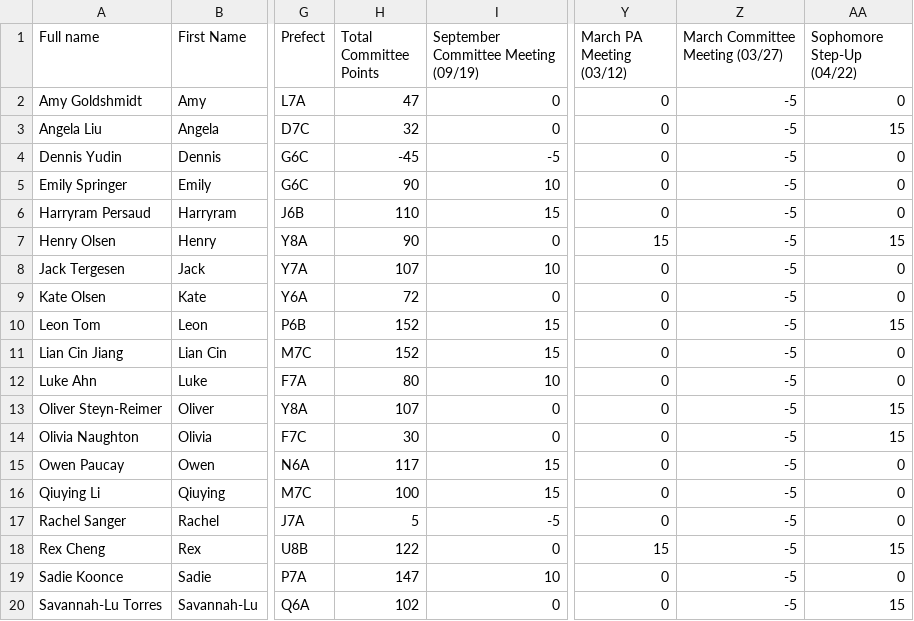
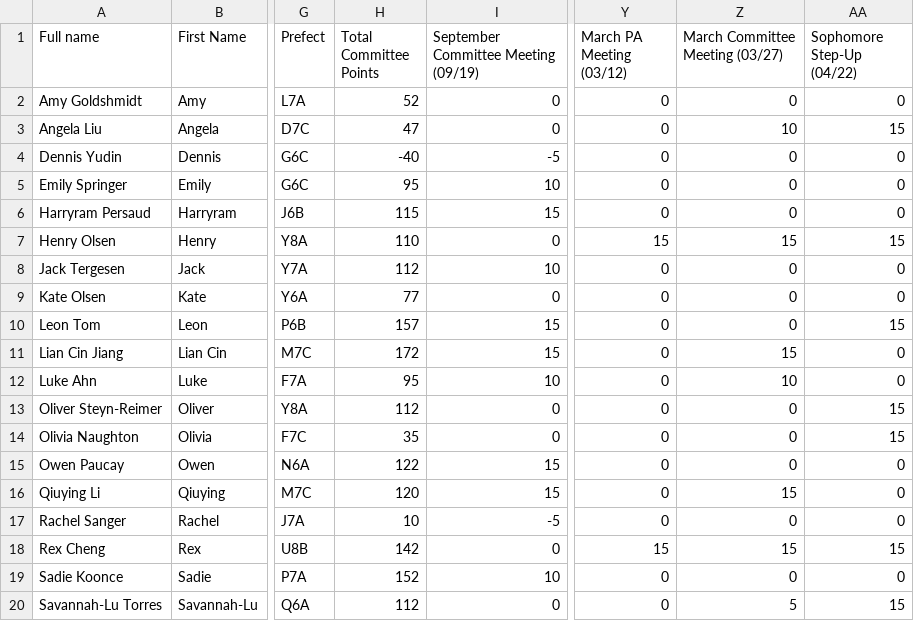
Before and after one commit to BTHS-NHS-Secretaries/bthsnhs.org, a CSV file: parent.csv, drawn as a sheet; only a part is shown, gaps mark what is left out; the diff covers the shown part only; the diff names each change by its address in the sheet, - before the commit and + after, or states it on an @@ line.

Commit message:
Update parent.csv

```diff
--- a/parent.csv
+++ b/parent.csv
-H2 (Total Committee Points): 47
+H2 (Total Committee Points): 52
-Z2 (March Committee Meeting (03/27)): -5
+Z2 (March Committee Meeting (03/27)): 0
-H3 (Total Committee Points): 32
+H3 (Total Committee Points): 47
-Z3 (March Committee Meeting (03/27)): -5
+Z3 (March Committee Meeting (03/27)): 10
-H4 (Total Committee Points): -45
+H4 (Total Committee Points): -40
-Z4:Z6 (March Committee Meeting (03/27)): -5
+Z4:Z6 (March Committee Meeting (03/27)): 0
-H5 (Total Committee Points): 90
+H5 (Total Committee Points): 95
-H6 (Total Committee Points): 110
+H6 (Total Committee Points): 115
-H7 (Total Committee Points): 90
+H7 (Total Committee Points): 110
-Z7 (March Committee Meeting (03/27)): -5
+Z7 (March Committee Meeting (03/27)): 15
-H8 (Total Committee Points): 107
+H8 (Total Committee Points): 112
-Z8:Z10 (March Committee Meeting (03/27)): -5
+Z8:Z10 (March Committee Meeting (03/27)): 0
-H9 (Total Committee Points): 72
+H9 (Total Committee Points): 77
-H10 (Total Committee Points): 152
+H10 (Total Committee Points): 157
-H11 (Total Committee Points): 152
+H11 (Total Committee Points): 172
-Z11 (March Committee Meeting (03/27)): -5
+Z11 (March Committee Meeting (03/27)): 15
-H12 (Total Committee Points): 80
+H12 (Total Committee Points): 95
-Z12 (March Committee Meeting (03/27)): -5
+Z12 (March Committee Meeting (03/27)): 10
-H13 (Total Committee Points): 107
+H13 (Total Committee Points): 112
-Z13:Z15 (March Committee Meeting (03/27)): -5
+Z13:Z15 (March Committee Meeting (03/27)): 0
-H14 (Total Committee Points): 30
+H14 (Total Committee Points): 35
-H15 (Total Committee Points): 117
+H15 (Total Committee Points): 122
-H16 (Total Committee Points): 100
+H16 (Total Committee Points): 120
-Z16 (March Committee Meeting (03/27)): -5
+Z16 (March Committee Meeting (03/27)): 15
-H17 (Total Committee Points): 5
+H17 (Total Committee Points): 10
-Z17 (March Committee Meeting (03/27)): -5
+Z17 (March Committee Meeting (03/27)): 0
-H18 (Total Committee Points): 122
+H18 (Total Committee Points): 142
-Z18 (March Committee Meeting (03/27)): -5
+Z18 (March Committee Meeting (03/27)): 15
-H19 (Total Committee Points): 147
+H19 (Total Committee Points): 152
-Z19 (March Committee Meeting (03/27)): -5
+Z19 (March Committee Meeting (03/27)): 0
-H20 (Total Committee Points): 102
+H20 (Total Committee Points): 112
-Z20 (March Committee Meeting (03/27)): -5
+Z20 (March Committee Meeting (03/27)): 5
```
Also changed, not shown: 10 edited cells elsewhere in this file.
